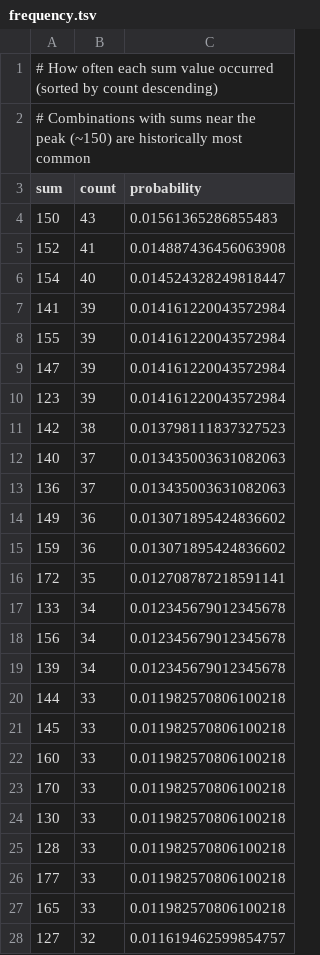
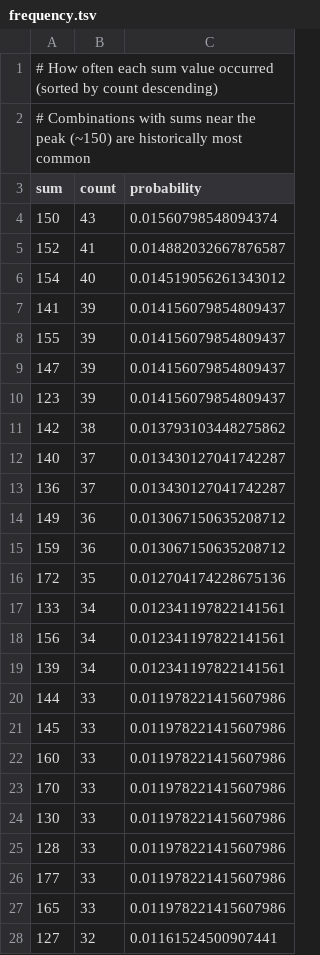
Before and after one commit to riasc/SELMA, a TSV file: collect/sumrange/frequency.tsv, drawn as a sheet; only a part is shown; the diff covers the shown part only.

```diff
--- a/collect/sumrange/frequency.tsv
+++ b/collect/sumrange/frequency.tsv
@@ -3,26 +3,26 @@
 sum	count	probability
-150	43	0.01561365286855483
-152	41	0.014887436456063908
-154	40	0.014524328249818447
-141	39	0.014161220043572984
-155	39	0.014161220043572984
-147	39	0.014161220043572984
-123	39	0.014161220043572984
-142	38	0.013798111837327523
-140	37	0.013435003631082063
-136	37	0.013435003631082063
-149	36	0.013071895424836602
-159	36	0.013071895424836602
-172	35	0.012708787218591141
-133	34	0.012345679012345678
-156	34	0.012345679012345678
-139	34	0.012345679012345678
-144	33	0.011982570806100218
-145	33	0.011982570806100218
-160	33	0.011982570806100218
-170	33	0.011982570806100218
-130	33	0.011982570806100218
-128	33	0.011982570806100218
-177	33	0.011982570806100218
-165	33	0.011982570806100218
-127	32	0.011619462599854757
+150	43	0.01560798548094374
+152	41	0.014882032667876587
+154	40	0.014519056261343012
+141	39	0.014156079854809437
+155	39	0.014156079854809437
+147	39	0.014156079854809437
+123	39	0.014156079854809437
+142	38	0.013793103448275862
+140	37	0.013430127041742287
+136	37	0.013430127041742287
+149	36	0.013067150635208712
+159	36	0.013067150635208712
+172	35	0.012704174228675136
+133	34	0.012341197822141561
+156	34	0.012341197822141561
+139	34	0.012341197822141561
+144	33	0.011978221415607986
+145	33	0.011978221415607986
+160	33	0.011978221415607986
+170	33	0.011978221415607986
+130	33	0.011978221415607986
+128	33	0.011978221415607986
+177	33	0.011978221415607986
+165	33	0.011978221415607986
+127	32	0.01161524500907441
```
Also changed, not shown: 1 added row, 1 removed row and 152 edited cells elsewhere in this file, collect/distance/occurrence.tsv, collect/hotcold/occurrence.tsv, 17 other files.
